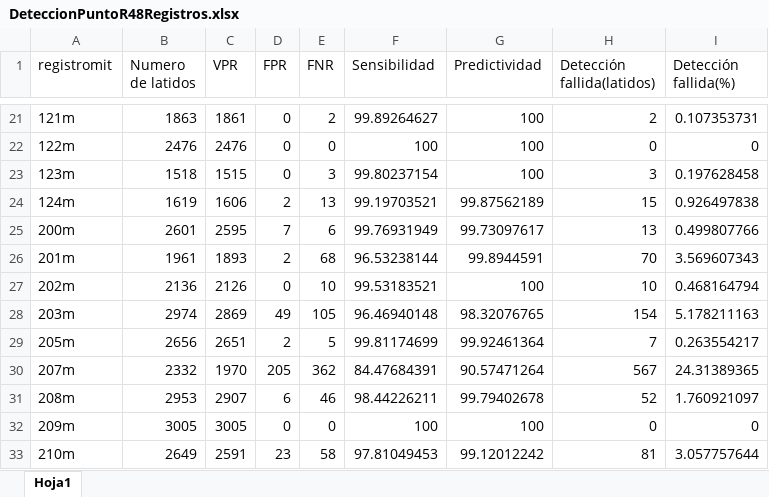
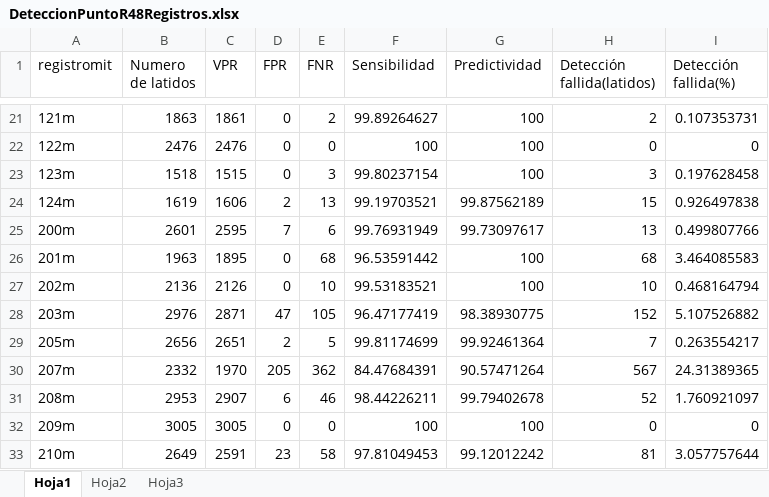
Before and after one commit to Miguel546/algoritmoArritmias, an Excel workbook: DeteccionPuntoR48Registros.xlsx, sheet Hoja1, drawn as a sheet; only a part is shown, gaps mark what is left out; values as stored, in another font and other column widths than the file's, no borders; the diff covers the shown part only; the diff names each change by its address in the sheet, - before the commit and + after, or states it on an @@ line.

Commit message:
actualizacion latidos

```diff
--- a/DeteccionPuntoR48Registros.xlsx (sheet Hoja1)
+++ b/DeteccionPuntoR48Registros.xlsx (sheet Hoja1)
+sheet tab: Hoja2
+sheet tab: Hoja3
-B26 (Numero de latidos): 1961
+B26 (Numero de latidos): 1963
-C26 (VPR): 1893
+C26 (VPR): 1895
-D26 (FPR): 2
+D26 (FPR): 0
-F26 (Sensibilidad): 96.53238144
+F26 (Sensibilidad): 96.53591442
-G26 (Predictividad): 99.8944591
+G26 (Predictividad): 100
-H26 (Detección fallida(latidos)): 70
+H26 (Detección fallida(latidos)): 68
-I26 (Detección fallida(%)): 3.569607343
+I26 (Detección fallida(%)): 3.464085583
-B28 (Numero de latidos): 2974
+B28 (Numero de latidos): 2976
-C28 (VPR): 2869
+C28 (VPR): 2871
-D28 (FPR): 49
+D28 (FPR): 47
-F28 (Sensibilidad): 96.46940148
+F28 (Sensibilidad): 96.47177419
-G28 (Predictividad): 98.32076765
+G28 (Predictividad): 98.38930775
-H28 (Detección fallida(latidos)): 154
+H28 (Detección fallida(latidos)): 152
-I28 (Detección fallida(%)): 5.178211163
+I28 (Detección fallida(%)): 5.107526882
```
Also changed, not shown: 1 removed row and 26 edited cells elsewhere in this sheet, DeteccionArritmiasTotal.xlsx, DetectarOndaP12Registros.xlsx, 31 other files.
